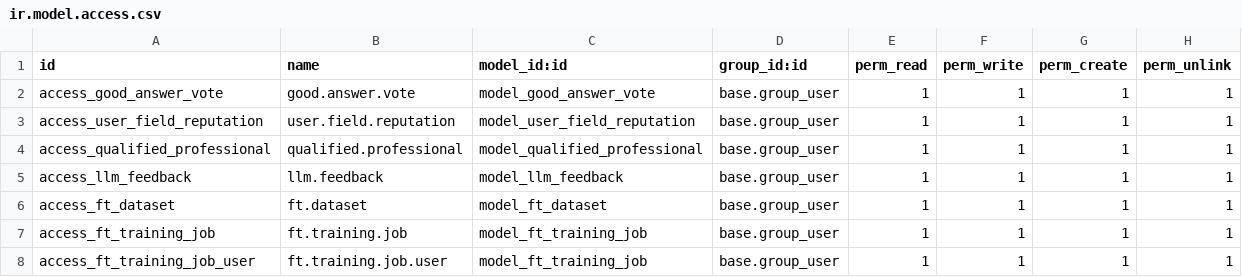
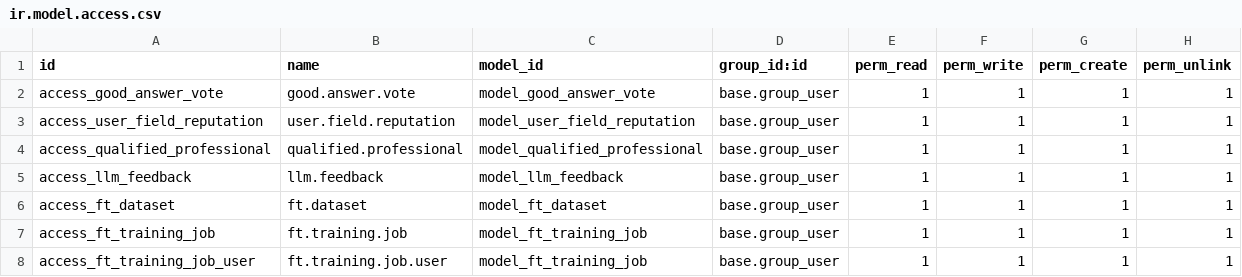
Before and after one commit to nettrades/nettrades-platform, a CSV file: odoo-modules/nettrades_good_answer/security/ir.model.access.csv, drawn as a sheet.

Commit message:
Simpler version – use the model's technical name:

```diff
--- a/odoo-modules/nettrades_good_answer/security/ir.model.access.csv
+++ b/odoo-modules/nettrades_good_answer/security/ir.model.access.csv
@@ -1,2 +1,2 @@
-id,name,model_id:id,group_id:id,perm_read,perm_write,perm_create,perm_unlink
+id,name,model_id,group_id:id,perm_read,perm_write,perm_create,perm_unlink
 access_good_answer_vote,good.answer.vote,model_good_answer_vote,base.group_user,1,1,1,1
```
